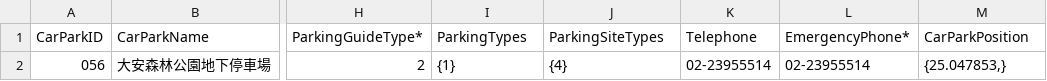
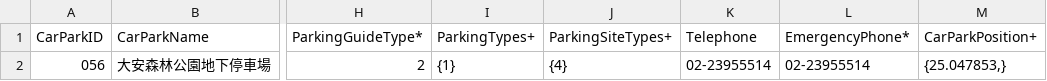
Before and after one commit to tqsmm628/CarPark, a CSV file: CSV/CarParkList.csv, drawn as a sheet; only a part is shown, gaps mark what is left out; the diff names each change by its address in the sheet, - before the commit and + after, or states it on an @@ line.

Commit message:
edit md

```diff
--- a/CSV/CarParkList.csv
+++ b/CSV/CarParkList.csv
-I1: ParkingTypes
+I1: ParkingTypes+
-J1: ParkingSiteTypes
+J1: ParkingSiteTypes+
-M1: CarParkPosition
+M1: CarParkPosition+
```
